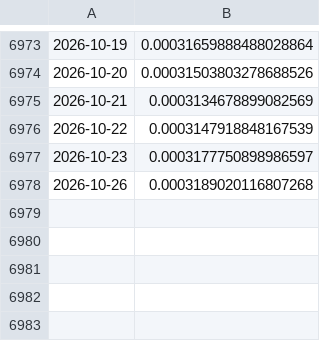
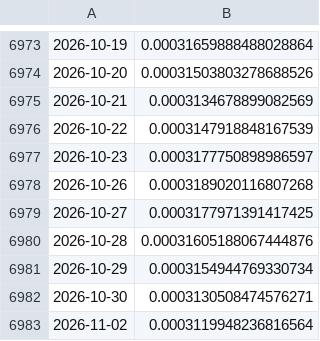
Before and after one commit to ivanlopezeco-ops/tcrm-metalurgico, a CSV file: datos/api_bcra/COP.csv, drawn as a sheet; only a part is shown, gaps mark what is left out.

```diff
--- a/datos/api_bcra/COP.csv
+++ b/datos/api_bcra/COP.csv
@@ -6978 +6978,6 @@
 2026-10-26,0.0003189020116807268
+2026-10-27,0.0003177971391417425
+2026-10-28,0.00031605188067444876
+2026-10-29,0.0003154944769330734
+2026-10-30,0.0003130508474576271
+2026-11-02,0.0003119948236816564
```
Also changed, not shown: datos/api_bcra/CZK.csv, datos/api_bcra/PYG.csv, 18 other files.
